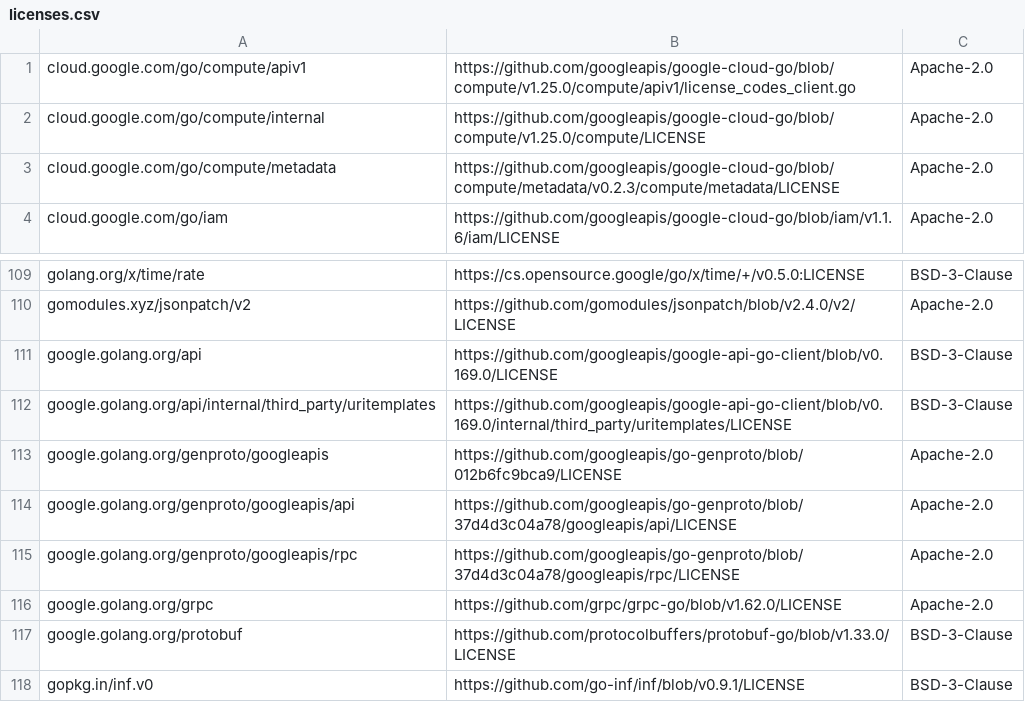
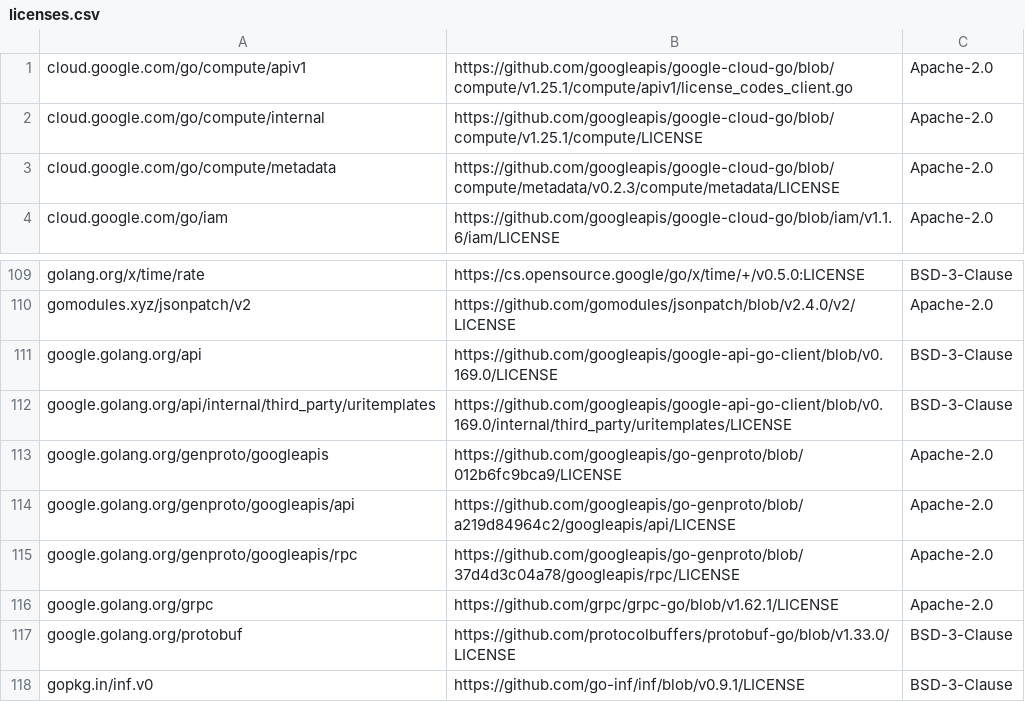
Before and after one commit to josvazg/mongodb-atlas-kubernetes, a CSV file: licenses.csv, drawn as a sheet; only a part is shown, gaps mark what is left out.

Commit message:
Fix licenses after dependabot changes
[dependabot skip]

```diff
--- a/licenses.csv
+++ b/licenses.csv
@@ -1,3 +1,3 @@
-cloud.google.com/go/compute/apiv1,https://github.com/googleapis/google-cloud-go/blob/compute/v1.25.0/compute/apiv1/license_codes_client.go,Apache-2.0
-cloud.google.com/go/compute/internal,https://github.com/googleapis/google-cloud-go/blob/compute/v1.25.0/compute/LICENSE,Apache-2.0
+cloud.google.com/go/compute/apiv1,https://github.com/googleapis/google-cloud-go/blob/compute/v1.25.1/compute/apiv1/license_codes_client.go,Apache-2.0
+cloud.google.com/go/compute/internal,https://github.com/googleapis/google-cloud-go/blob/compute/v1.25.1/compute/LICENSE,Apache-2.0
 cloud.google.com/go/compute/metadata,https://github.com/googleapis/google-cloud-go/blob/compute/metadata/v0.2.3/compute/metadata/LICENSE,Apache-2.0
@@ -113,5 +113,5 @@ google.golang.org/api/internal/third_party/uritemplates,https://github.com/googl
 google.golang.org/genproto/googleapis,https://github.com/googleapis/go-genproto/blob/012b6fc9bca9/LICENSE,Apache-2.0
-google.golang.org/genproto/googleapis/api,https://github.com/googleapis/go-genproto/blob/37d4d3c04a78/googleapis/api/LICENSE,Apache-2.0
+google.golang.org/genproto/googleapis/api,https://github.com/googleapis/go-genproto/blob/a219d84964c2/googleapis/api/LICENSE,Apache-2.0
 google.golang.org/genproto/googleapis/rpc,https://github.com/googleapis/go-genproto/blob/37d4d3c04a78/googleapis/rpc/LICENSE,Apache-2.0
-google.golang.org/grpc,https://github.com/grpc/grpc-go/blob/v1.62.0/LICENSE,Apache-2.0
+google.golang.org/grpc,https://github.com/grpc/grpc-go/blob/v1.62.1/LICENSE,Apache-2.0
 google.golang.org/protobuf,https://github.com/protocolbuffers/protobuf-go/blob/v1.33.0/LICENSE,BSD-3-Clause
```
Also changed, not shown: 1 other file.
